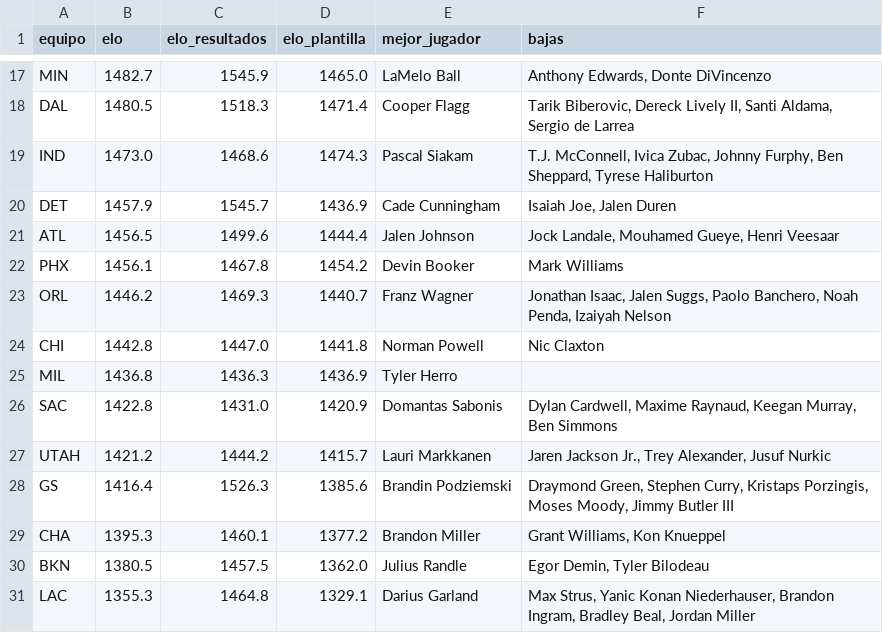
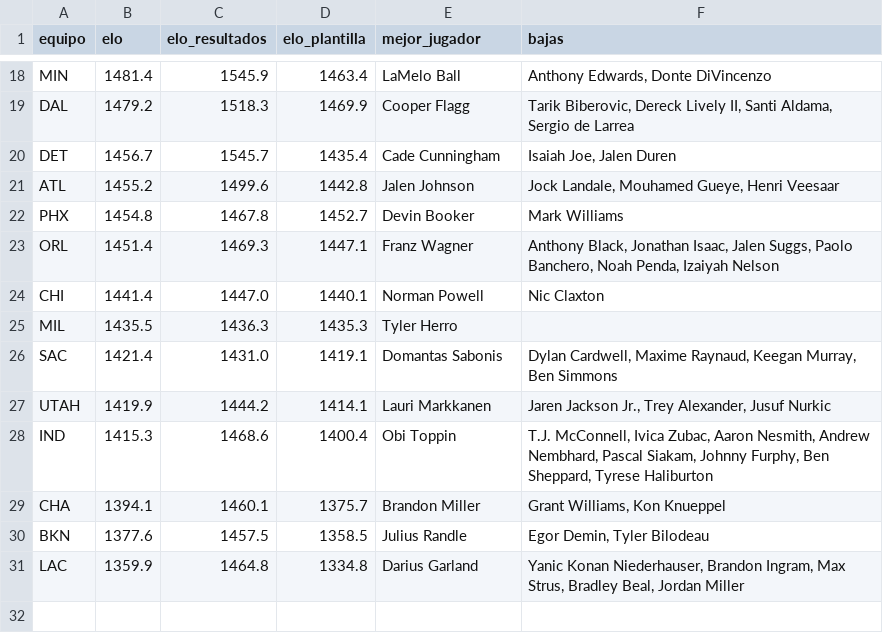
Before and after one commit to adridelpto/PreNBA, a CSV file: jug_ratings.csv, drawn as a sheet; only a part is shown, gaps mark what is left out; removed rows and columns are numbered as before the commit, all else as after; the diff covers the shown part only; the diff names each change by its address in the sheet, - before the commit and + after, or states it on an @@ line.

```diff
--- a/jug_ratings.csv
+++ b/jug_ratings.csv
-B18 (elo): 1482.7
+B18 (elo): 1481.4
-D18 (elo_plantilla): 1465.0
+D18 (elo_plantilla): 1463.4
-B19 (elo): 1480.5
+B19 (elo): 1479.2
-D19 (elo_plantilla): 1471.4
+D19 (elo_plantilla): 1469.9
-row 19: IND | 1473.0 | 1468.6 | 1474.3 | Pascal Siakam | T.J. McConnell, Ivica Zubac, Johnny Furphy, Ben Sheppard, Tyrese Haliburton
-B20 (elo): 1457.9
+B20 (elo): 1456.7
-D20 (elo_plantilla): 1436.9
+D20 (elo_plantilla): 1435.4
-B21 (elo): 1456.5
+B21 (elo): 1455.2
-D21 (elo_plantilla): 1444.4
+D21 (elo_plantilla): 1442.8
-B22 (elo): 1456.1
+B22 (elo): 1454.8
-D22 (elo_plantilla): 1454.2
+D22 (elo_plantilla): 1452.7
-B23 (elo): 1446.2
+B23 (elo): 1451.4
-D23 (elo_plantilla): 1440.7
+D23 (elo_plantilla): 1447.1
-F23 (bajas): Jonathan Isaac,…
+F23 (bajas): Anthony Black, Jonathan Isaac,…
-B24 (elo): 1442.8
+B24 (elo): 1441.4
-D24 (elo_plantilla): 1441.8
+D24 (elo_plantilla): 1440.1
-B25 (elo): 1436.8
+B25 (elo): 1435.5
-D25 (elo_plantilla): 1436.9
+D25 (elo_plantilla): 1435.3
-B26 (elo): 1422.8
+B26 (elo): 1421.4
-D26 (elo_plantilla): 1420.9
+D26 (elo_plantilla): 1419.1
-B27 (elo): 1421.2
+B27 (elo): 1419.9
-D27 (elo_plantilla): 1415.7
+D27 (elo_plantilla): 1414.1
-row 28: GS | 1416.4 | 1526.3 | 1385.6 | Brandin Podziemski | Draymond Green, Stephen Curry, Kristaps Porzingis, Moses Moody, Jimmy Butler III
+row 28: IND | 1415.3 | 1468.6 | 1400.4 | Obi Toppin | T.J. McConnell, Ivica Zubac, Aaron Nesmith, Andrew Nembhard, Pascal Siakam, Johnny Furphy, Ben Sheppard, Tyrese Haliburton
-B29 (elo): 1395.3
+B29 (elo): 1394.1
-D29 (elo_plantilla): 1377.2
+D29 (elo_plantilla): 1375.7
-B30 (elo): 1380.5
+B30 (elo): 1377.6
-D30 (elo_plantilla): 1362.0
+D30 (elo_plantilla): 1358.5
-B31 (elo): 1355.3
+B31 (elo): 1359.9
-D31 (elo_plantilla): 1329.1
+D31 (elo_plantilla): 1334.8
-F31 (bajas): Max Strus, Yanic Konan Niederhauser, Brandon Ingram, Bradley Beal,…
+F31 (bajas): Yanic Konan Niederhauser, Brandon Ingram, Max Strus, Bradley Beal,…
```
Also changed, not shown: 3 added rows, 2 removed rows and 27 edited cells elsewhere in this file, evolucion_predicciones.csv, futbol_evolucion.csv, 9 other files.
